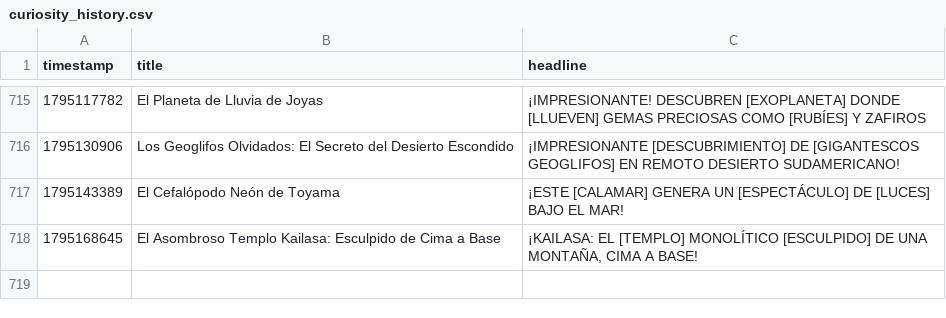
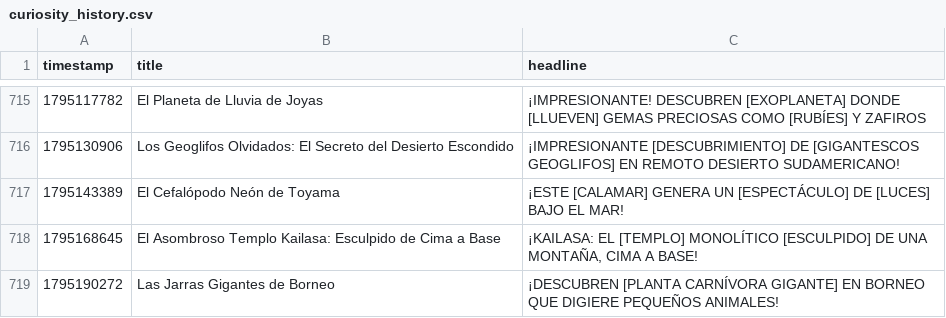
Before and after one commit to danielbenavides2001-blip/AI-Content-Automation-Engine, a CSV file: flows/curiosity_image_generator/curiosity_history.csv, drawn as a sheet; only a part is shown, gaps mark what is left out; the diff names each change by its address in the sheet, - before the commit and + after, or states it on an @@ line.

```diff
--- a/flows/curiosity_image_generator/curiosity_history.csv
+++ b/flows/curiosity_image_generator/curiosity_history.csv
+row 719: 1795190272 | Las Jarras Gigantes de Borneo | ¡DESCUBREN [PLANTA CARNÍVORA GIGANTE] EN BORNEO QUE DIGIERE PEQUEÑOS ANIMALES!
```
